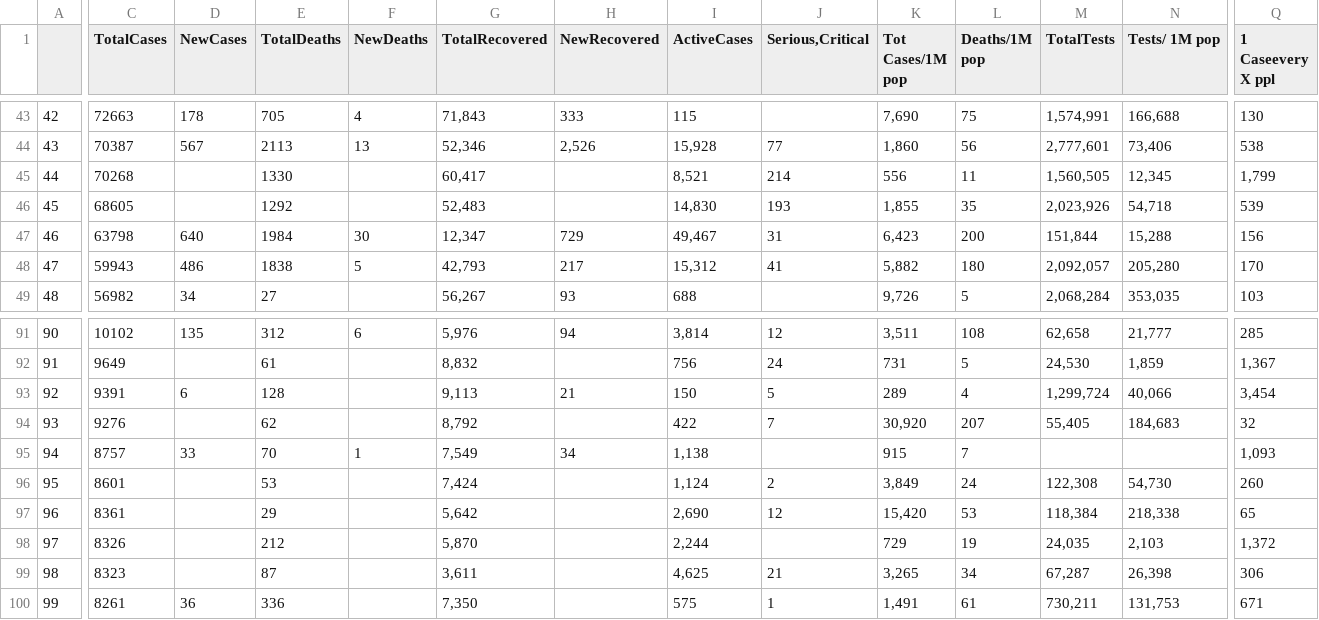
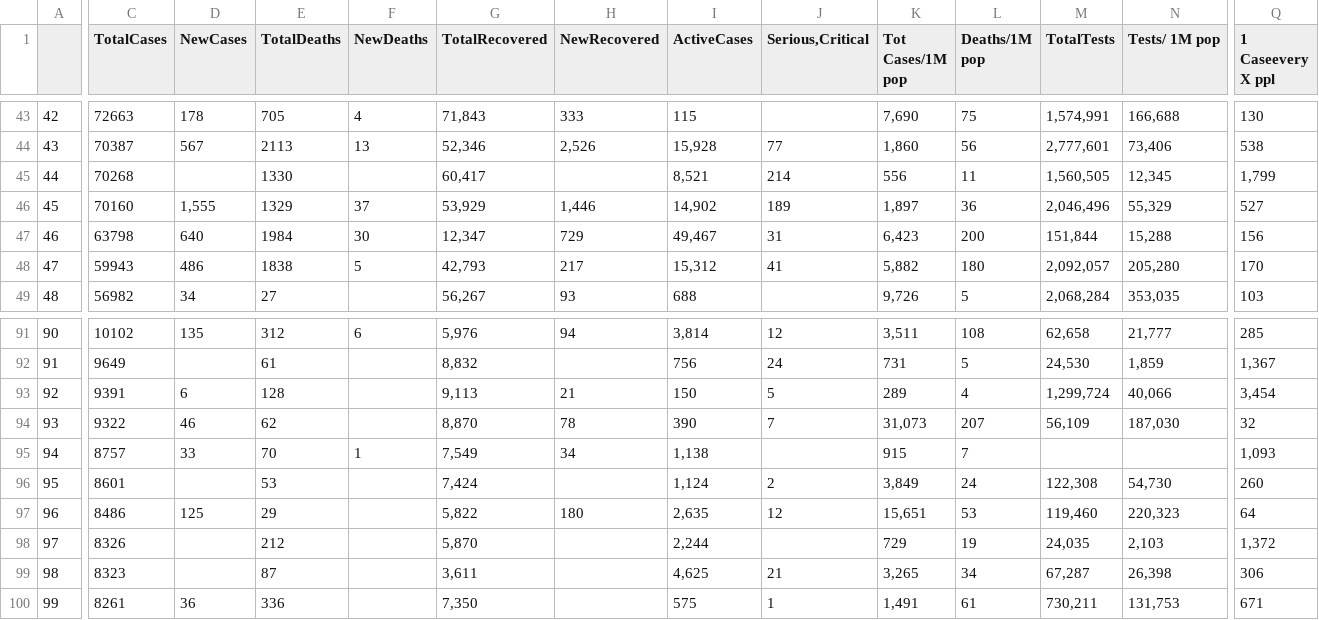
Before and after one commit to iMEdD-Lab/open-data, a CSV file: COVID-19/wom_data.csv, drawn as a sheet; only a part is shown, gaps mark what is left out; the diff covers the shown part only; the diff names each change by its address in the sheet, - before the commit and + after, or states it on an @@ line.

```diff
--- a/COVID-19/wom_data.csv
+++ b/COVID-19/wom_data.csv
-C46 (TotalCases): 68605
+C46 (TotalCases): 70160
-D46 (NewCases): (empty)
+D46 (NewCases): 1,555
-E46 (TotalDeaths): 1292
+E46 (TotalDeaths): 1329
-F46 (NewDeaths): (empty)
+F46 (NewDeaths): 37
-G46 (TotalRecovered): 52,483
+G46 (TotalRecovered): 53,929
-H46 (NewRecovered): (empty)
+H46 (NewRecovered): 1,446
-I46 (ActiveCases): 14,830
+I46 (ActiveCases): 14,902
-J46 (Serious,Critical): 193
+J46 (Serious,Critical): 189
-K46 (Tot Cases/1M pop): 1,855
+K46 (Tot Cases/1M pop): 1,897
-L46 (Deaths/1M pop): 35
+L46 (Deaths/1M pop): 36
-M46 (TotalTests): 2,023,926
+M46 (TotalTests): 2,046,496
-N46 (Tests/ 1M pop): 54,718
+N46 (Tests/ 1M pop): 55,329
-Q46 (1 Caseevery X ppl): 539
+Q46 (1 Caseevery X ppl): 527
-C94 (TotalCases): 9276
+C94 (TotalCases): 9322
-D94 (NewCases): (empty)
+D94 (NewCases): 46
-G94 (TotalRecovered): 8,792
+G94 (TotalRecovered): 8,870
-H94 (NewRecovered): (empty)
+H94 (NewRecovered): 78
-I94 (ActiveCases): 422
+I94 (ActiveCases): 390
-K94 (Tot Cases/1M pop): 30,920
+K94 (Tot Cases/1M pop): 31,073
-M94 (TotalTests): 55,405
+M94 (TotalTests): 56,109
-N94 (Tests/ 1M pop): 184,683
+N94 (Tests/ 1M pop): 187,030
-C97 (TotalCases): 8361
+C97 (TotalCases): 8486
-D97 (NewCases): (empty)
+D97 (NewCases): 125
-G97 (TotalRecovered): 5,642
+G97 (TotalRecovered): 5,822
-H97 (NewRecovered): (empty)
+H97 (NewRecovered): 180
-I97 (ActiveCases): 2,690
+I97 (ActiveCases): 2,635
-K97 (Tot Cases/1M pop): 15,420
+K97 (Tot Cases/1M pop): 15,651
-M97 (TotalTests): 118,384
+M97 (TotalTests): 119,460
-N97 (Tests/ 1M pop): 218,338
+N97 (Tests/ 1M pop): 220,323
-Q97 (1 Caseevery X ppl): 65
+Q97 (1 Caseevery X ppl): 64
```
Also changed, not shown: 2 added rows, 2 removed rows and 66 edited cells elsewhere in this file, COVID-19/alerts.csv, 12 other files.
